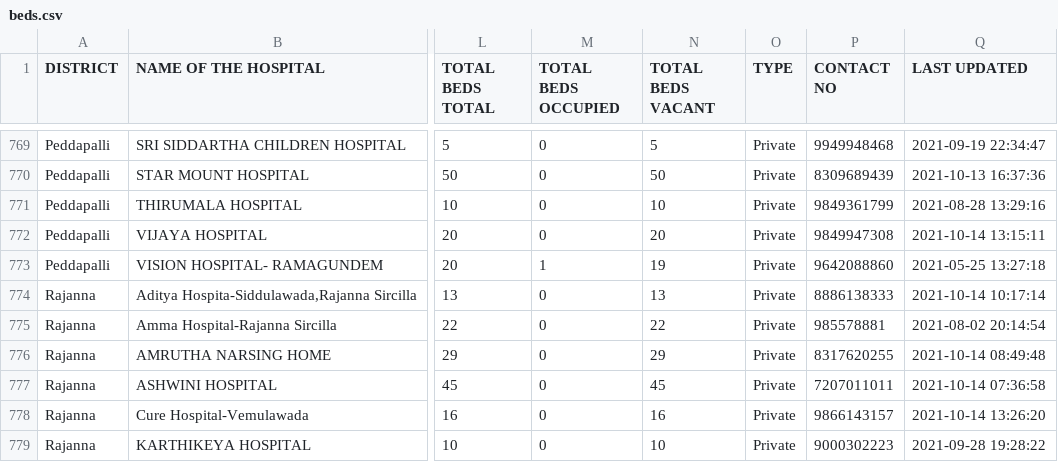
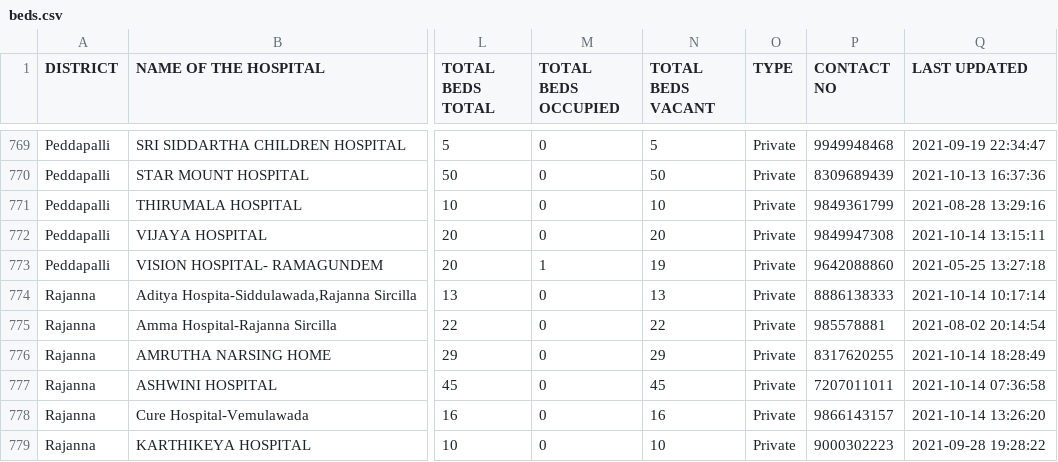
Before and after one commit to neshkatrapati/covid-telangana.github.io, a CSV file: data/beds.csv, drawn as a sheet; only a part is shown, gaps mark what is left out; the diff covers the shown part only; the diff names each change by its address in the sheet, - before the commit and + after, or states it on an @@ line.

```diff
--- a/data/beds.csv
+++ b/data/beds.csv
-Q776 (LAST UPDATED): 2021-10-14 08:49:48
+Q776 (LAST UPDATED): 2021-10-14 18:28:49
```
Also changed, not shown: 31 edited cells elsewhere in this file.
